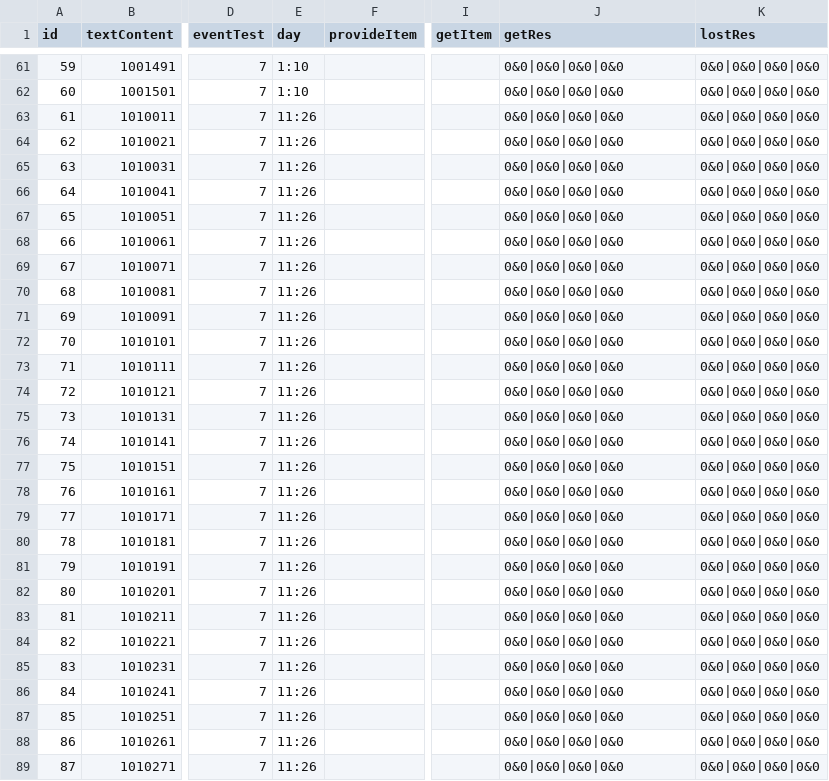
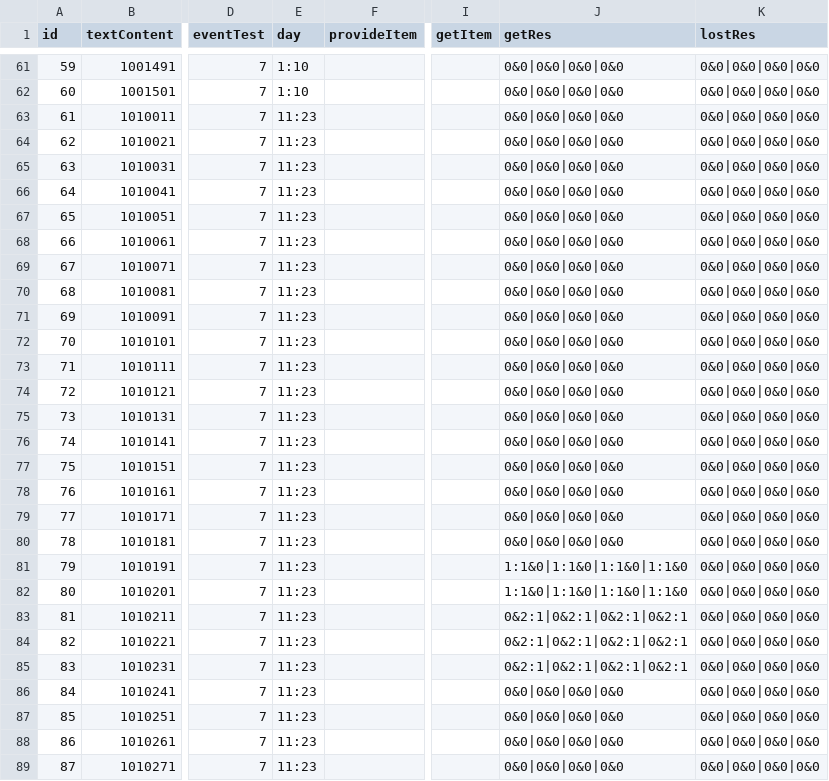
Before and after one commit to truncle/projectC, a CSV file: Assets/StreamingAssets/CsvTable/eventStory.csv, drawn as a sheet; only a part is shown, gaps mark what is left out; the diff covers the shown part only; the diff names each change by its address in the sheet, - before the commit and + after, or states it on an @@ line.

```diff
--- a/Assets/StreamingAssets/CsvTable/eventStory.csv
+++ b/Assets/StreamingAssets/CsvTable/eventStory.csv
-E63:E89 (day): 11:26
+E63:E89 (day): 11:23
-J81:J82 (getRes): 0&0|0&0|0&0|0&0
+J81:J82 (getRes): 1:1&0|1:1&0|1:1&0|1:1&0
-J83:J85 (getRes): 0&0|0&0|0&0|0&0
+J83:J85 (getRes): 0&2:1|0&2:1|0&2:1|0&2:1
```
Also changed, not shown: 1 removed row and 148 edited cells elsewhere in this file, Assets/StreamingAssets/CsvTable/eventExplory.csv, Assets/StreamingAssets/CsvTable/misc.csv, 11 other files.
